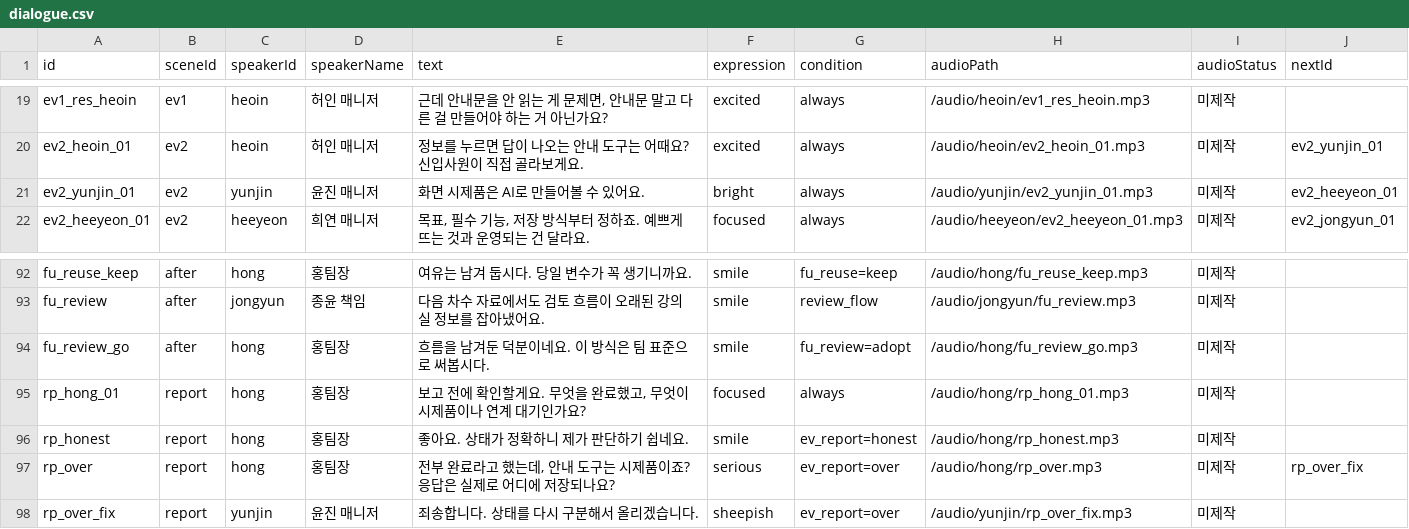
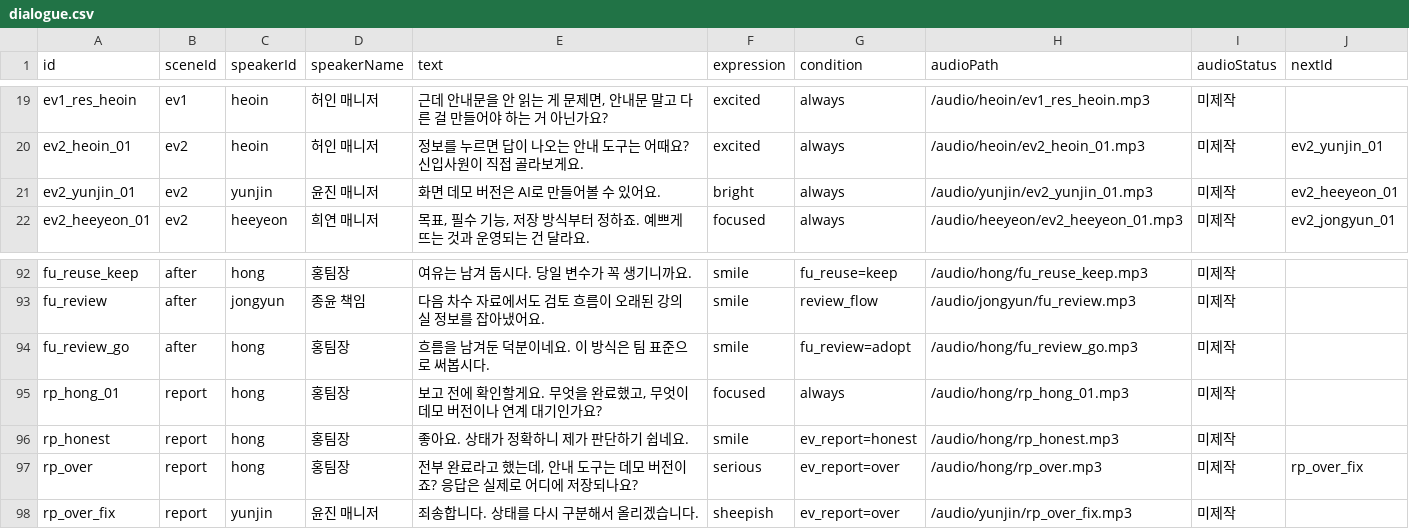
Before and after one commit to Choiyunzin/AI-STORED, a CSV file: scripts/dialogue.csv, drawn as a sheet; only a part is shown, gaps mark what is left out.

```diff
--- a/scripts/dialogue.csv
+++ b/scripts/dialogue.csv
@@ -20,3 +20,3 @@
 "ev2_heoin_01","ev2","heoin","허인 매니저","정보를 누르면 답이 나오는 안내 도구는 어때요? 신입사원이 직접 골라보게요.","excited","always","/audio/heoin/ev2_heoin_01.mp3","미제작","ev2_yunjin_01"
-"ev2_yunjin_01","ev2","yunjin","윤진 매니저","화면 시제품은 AI로 만들어볼 수 있어요.","bright","always","/audio/yunjin/ev2_yunjin_01.mp3","미제작","ev2_heeyeon_01"
+"ev2_yunjin_01","ev2","yunjin","윤진 매니저","화면 데모 버전은 AI로 만들어볼 수 있어요.","bright","always","/audio/yunjin/ev2_yunjin_01.mp3","미제작","ev2_heeyeon_01"
 "ev2_heeyeon_01","ev2","heeyeon","희연 매니저","목표, 필수 기능, 저장 방식부터 정하죠. 예쁘게 뜨는 것과 운영되는 건 달라요.","focused","always","/audio/heeyeon/ev2_heeyeon_01.mp3","미제작","ev2_jongyun_01"
@@ -94,5 +94,5 @@
 "fu_review_go","after","hong","홍팀장","흐름을 남겨둔 덕분이네요. 이 방식은 팀 표준으로 써봅시다.","smile","fu_review=adopt","/audio/hong/fu_review_go.mp3","미제작",""
-"rp_hong_01","report","hong","홍팀장","보고 전에 확인할게요. 무엇을 완료했고, 무엇이 시제품이나 연계 대기인가요?","focused","always","/audio/hong/rp_hong_01.mp3","미제작",""
+"rp_hong_01","report","hong","홍팀장","보고 전에 확인할게요. 무엇을 완료했고, 무엇이 데모 버전이나 연계 대기인가요?","focused","always","/audio/hong/rp_hong_01.mp3","미제작",""
 "rp_honest","report","hong","홍팀장","좋아요. 상태가 정확하니 제가 판단하기 쉽네요.","smile","ev_report=honest","/audio/hong/rp_honest.mp3","미제작",""
-"rp_over","report","hong","홍팀장","전부 완료라고 했는데, 안내 도구는 시제품이죠? 응답은 실제로 어디에 저장되나요?","serious","ev_report=over","/audio/hong/rp_over.mp3","미제작","rp_over_fix"
+"rp_over","report","hong","홍팀장","전부 완료라고 했는데, 안내 도구는 데모 버전이죠? 응답은 실제로 어디에 저장되나요?","serious","ev_report=over","/audio/hong/rp_over.mp3","미제작","rp_over_fix"
 "rp_over_fix","report","yunjin","윤진 매니저","죄송합니다. 상태를 다시 구분해서 올리겠습니다.","sheepish","ev_report=over","/audio/yunjin/rp_over_fix.mp3","미제작",""
```
Also changed, not shown: 11 other files.
